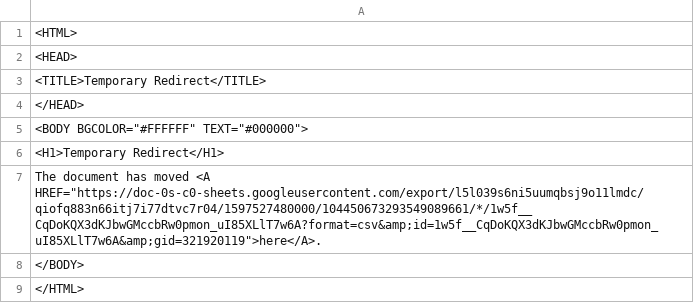
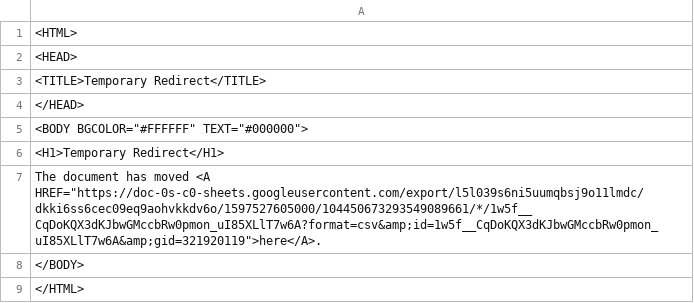
Before and after one commit to ismism/doingbooks, a CSV file: _data/books.csv, drawn as a sheet.

Commit message:
Update books

```diff
--- a/_data/books.csv
+++ b/_data/books.csv
@@ -6,3 +6,3 @@
 <H1>Temporary Redirect</H1>
-The document has moved <A HREF="https://doc-0s-c0-sheets.googleusercontent.com/export/l5l039s6ni5uumqbsj9o11lmdc/qiofq883n66itj7i77dtvc7r04/1597527480000/104450673293549089661/*/1w5f__CqDoKQX3dKJbwGMccbRw0pmon_uI85XLlT7w6A?format=csv&amp;id=1w5f__CqDoKQX3dKJbwGMccbRw0pmon_uI85XLlT7w6A&amp;gid=321920119">here</A>.
+The document has moved <A HREF="https://doc-0s-c0-sheets.googleusercontent.com/export/l5l039s6ni5uumqbsj9o11lmdc/dkki6ss6cec09eq9aohvkkdv6o/1597527605000/104450673293549089661/*/1w5f__CqDoKQX3dKJbwGMccbRw0pmon_uI85XLlT7w6A?format=csv&amp;id=1w5f__CqDoKQX3dKJbwGMccbRw0pmon_uI85XLlT7w6A&amp;gid=321920119">here</A>.
 </BODY>
```
